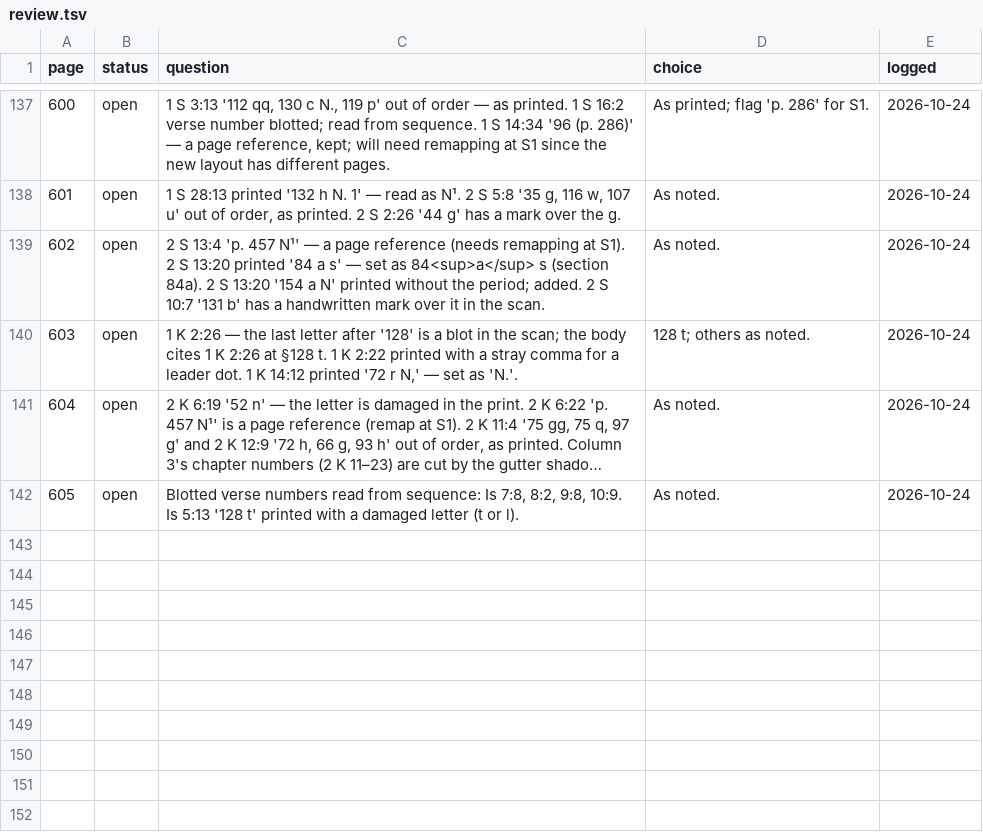
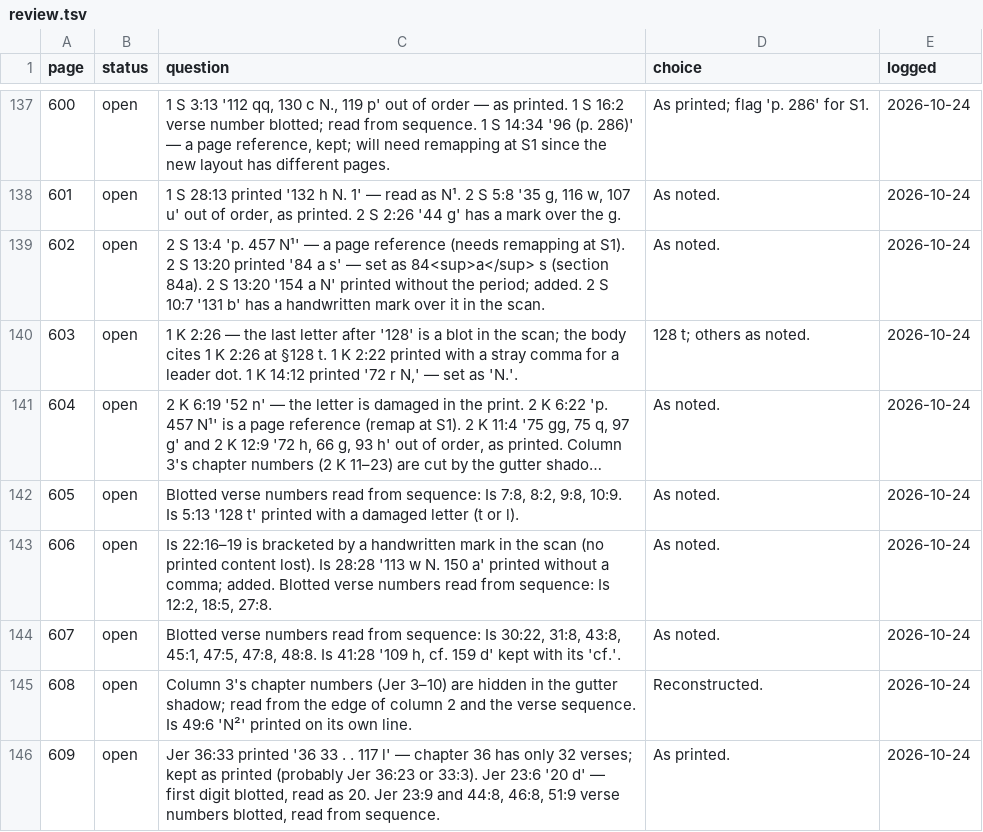
Before and after one commit to mitchellpalermo/Genesius-grammar, a TSV file: gesenius/proof/review.tsv, drawn as a sheet; only a part is shown, gaps mark what is left out; long unchanged cells end in …; the diff covers the shown part only.

```diff
--- a/gesenius/proof/review.tsv
+++ b/gesenius/proof/review.tsv
@@ -142 +142,5 @@ page	status	question	choice	logged
 605	open	Blotted verse numbers read from sequence: Is 7:8, 8:2, 9:8, 10:9. Is 5:13 '128 t' printed with a damaged letter (t or l).	As noted.	2026-10-24
+606	open	Is 22:16–19 is bracketed by a handwritten mark in the scan (no printed content lost). Is 28:28 '113 w N. 150 a' printed without a comma; added. Blotted verse numbers read from sequence: Is 12:2, 18:5, 27:8.	As noted.	2026-10-24
+607	open	Blotted verse numbers read from sequence: Is 30:22, 31:8, 43:8, 45:1, 47:5, 47:8, 48:8. Is 41:28 '109 h, cf. 159 d' kept with its 'cf.'.	As noted.	2026-10-24
+608	open	Column 3's chapter numbers (Jer 3–10) are hidden in the gutter shadow; read from the edge of column 2 and the verse sequence. Is 49:6 'N²' printed on its own line.	Reconstructed.	2026-10-24
+609	open	Jer 36:33 printed '36 33 . . 117 l' — chapter 36 has only 32 verses; kept as printed (probably Jer 36:23 or 33:3). Jer 23:6 '20 d' — first digit blotted, read as 20. Jer 23:9 and 44:8, 46:8, 51:9 verse numbers blotted, read from sequence.	As printed.	2026-10-24
```
Also changed, not shown: 4 added rows elsewhere in this file, gesenius/proof/runs.tsv, gesenius/proof/status.tsv, 9 other files.
